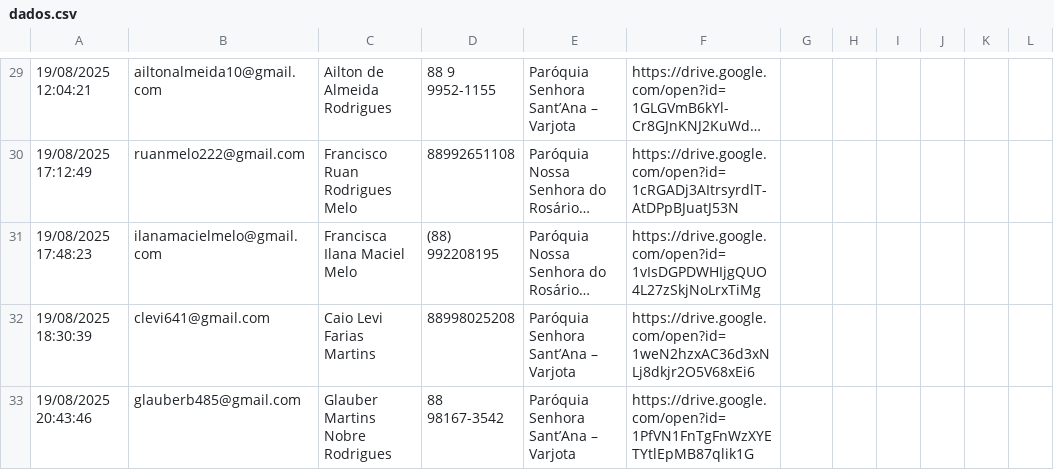
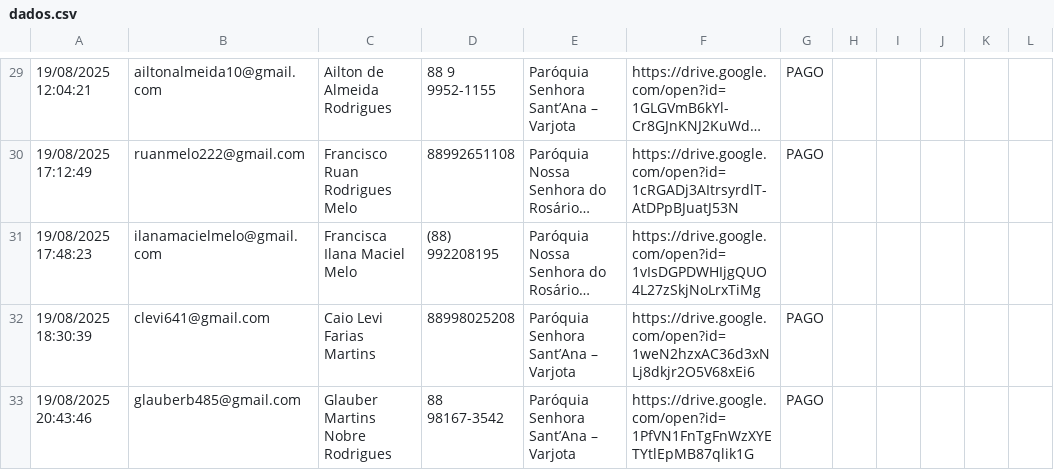
Before and after one commit to Emerson1993RC/contador-pascom-2025, a CSV file: dados.csv, drawn as a sheet; only a part is shown, gaps mark what is left out; long unchanged cells end in …; the diff covers the shown part only; the diff names each change by its address in the sheet, - before the commit and + after, or states it on an @@ line.

```diff
--- a/dados.csv
+++ b/dados.csv
-G29:G30: (empty)
+G29:G30: PAGO
-G32:G33: (empty)
+G32:G33: PAGO
```
Also changed, not shown: 28 edited cells elsewhere in this file.
